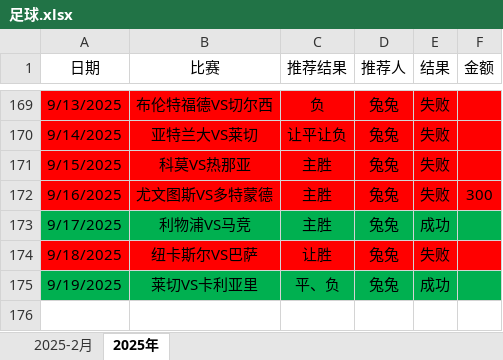
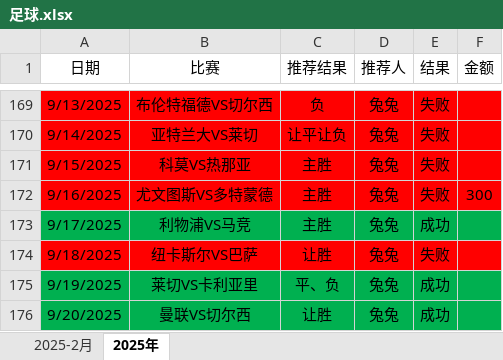
Before and after one commit to jinshihui88/study, an Excel workbook: 足球.xlsx, sheet 2025年, drawn as a sheet; only a part is shown, gaps mark what is left out; values as stored, in another font and other column widths than the file's, no borders; conditional formats not drawn; the diff names each change by its address in the sheet, - before the commit and + after, or states it on an @@ line.

Commit message:
添加

```diff
--- a/足球.xlsx (sheet 2025年)
+++ b/足球.xlsx (sheet 2025年)
+row 176: 9/20/2025 | 曼联VS切尔西 | 让胜 | 兔兔 | 成功
```
